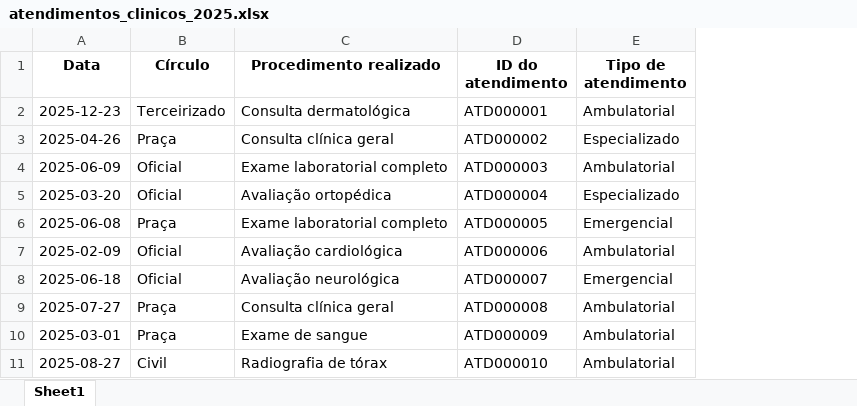
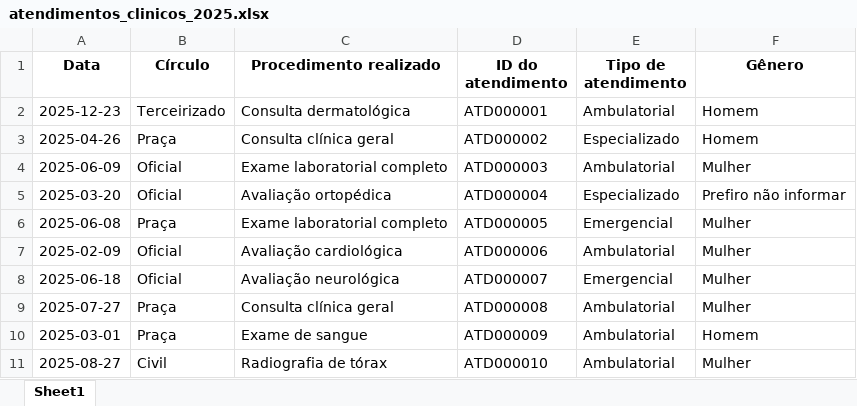
Before and after one commit to Guilherme-Duarte11/Projetos-BI, an Excel workbook: Clínica/atendimentos_clinicos_2025.xlsx, sheet Sheet1, drawn as a sheet; only a part is shown; values as stored, in another font and other column widths than the file's, no borders; the diff names each change by its address in the sheet, - before the commit and + after, or states it on an @@ line.

```diff
--- a/Clínica/atendimentos_clinicos_2025.xlsx (sheet Sheet1)
+++ b/Clínica/atendimentos_clinicos_2025.xlsx (sheet Sheet1)
+column F (Gênero), rows 2-11: Homem | Homem | Mulher | Prefiro não informar | Mulher | Mulher | Mulher | Mulher | Homem | Mulher
```
Also changed, not shown: 1 other file.
